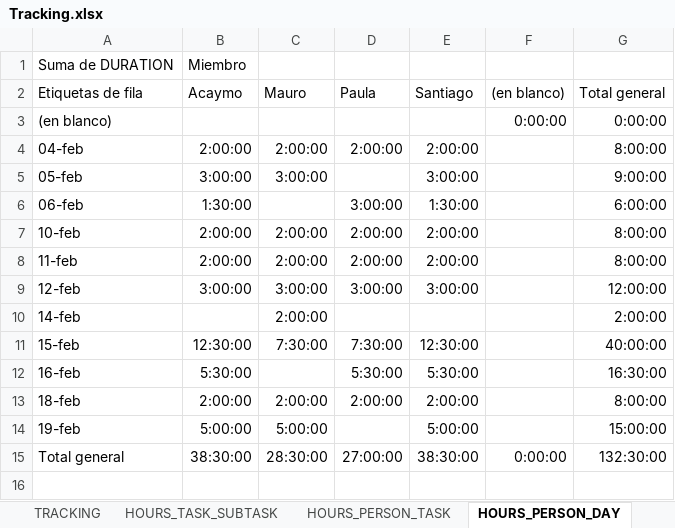
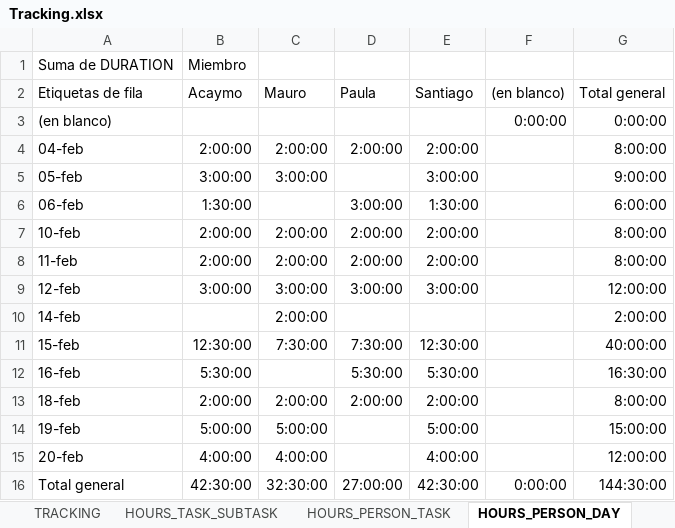
Before and after one commit to Ballingo/Drafts-Ballingo, an Excel workbook: Tracking.xlsx, sheet HOURS_PERSON_DAY, drawn as a sheet; values as stored, in another font and other column widths than the file's, no borders; addresses are those after the commit; the diff names each change by its address in the sheet, - before the commit and + after, or states it on an @@ line.

```diff
--- a/Tracking.xlsx (sheet HOURS_PERSON_DAY)
+++ b/Tracking.xlsx (sheet HOURS_PERSON_DAY)
+row 15: 20-feb | 4:00:00 | 4:00:00 |  | 4:00:00 |  | 12:00:00
-B16 (Acaymo): 38:30:00
+B16 (Acaymo): 42:30:00
-C16 (Mauro): 28:30:00
+C16 (Mauro): 32:30:00
-E16 (Santiago): 38:30:00
+E16 (Santiago): 42:30:00
-G16 (Total general): 132:30:00
+G16 (Total general): 144:30:00
```
Also changed, not shown: sheet TRACKING, sheet HOURS_PERSON_TASK, sheet WBS, sheet HOURS_TASK_SUBTASK, charts or pictures.
